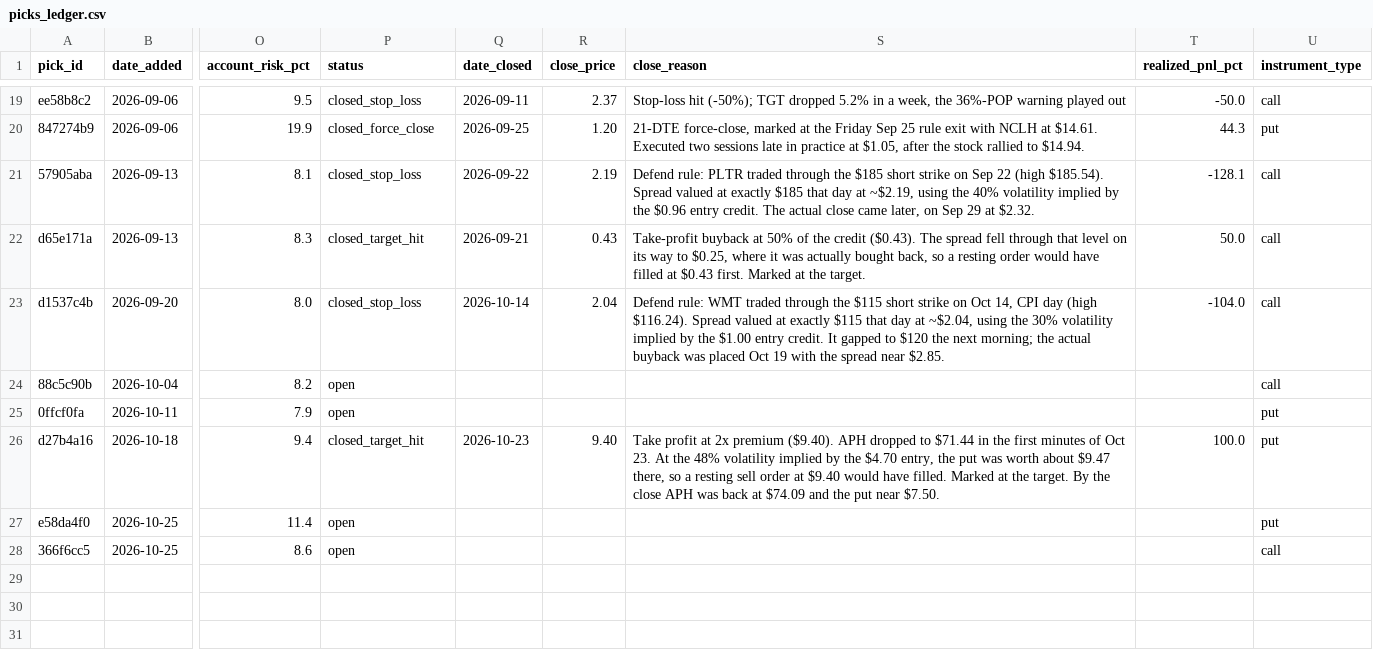
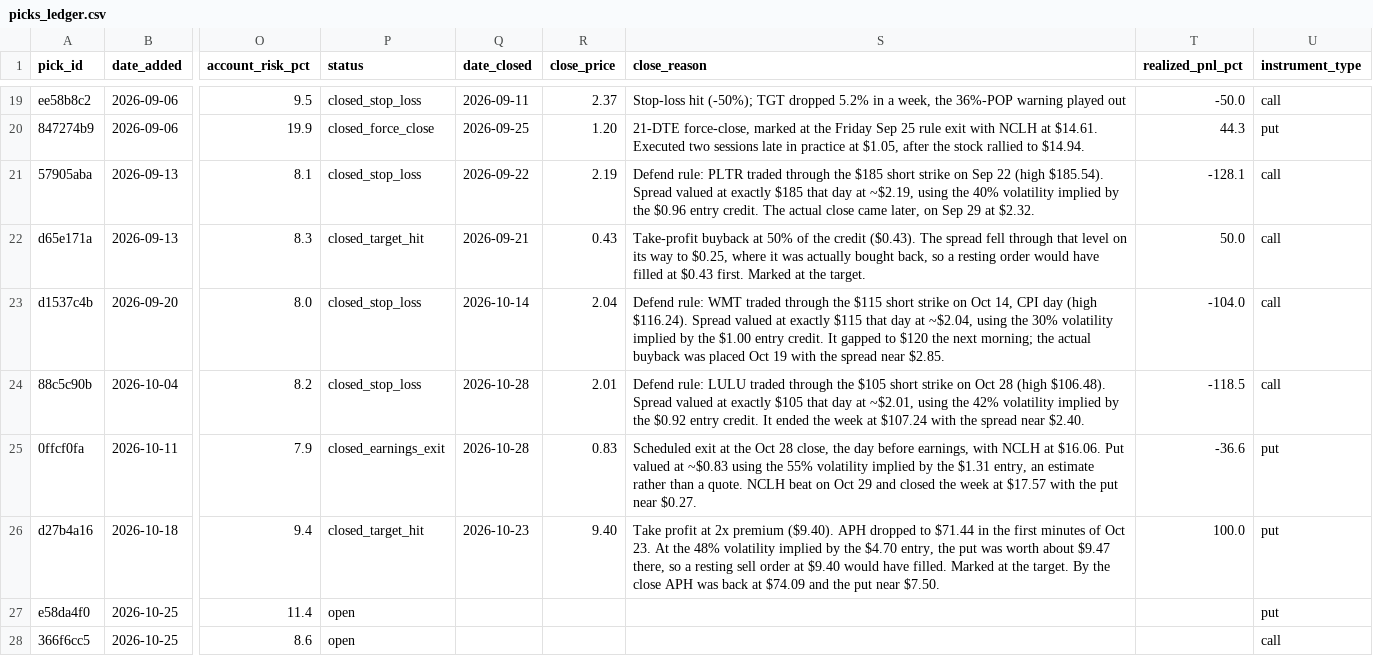
Before and after one commit to Creins25/reins-report, a CSV file: data/picks_ledger.csv, drawn as a sheet; only a part is shown, gaps mark what is left out; the diff covers the shown part only; the diff names each change by its address in the sheet, - before the commit and + after, or states it on an @@ line.

```diff
--- a/data/picks_ledger.csv
+++ b/data/picks_ledger.csv
-P24 (status): open
+P24 (status): closed_stop_loss
-Q24:Q25 (date_closed): (empty)
+Q24:Q25 (date_closed): 2026-10-28
-R24 (close_price): (empty)
+R24 (close_price): 2.01
-S24 (close_reason): (empty)
+S24 (close_reason): Defend rule: LULU traded through the $105 short strike on Oct 28 (high $106.48). Spread valued at exactly $105 that day at ~$2.01, using the 42% volatility implied by the $0.92 entry credit. It ended the week at $107.24 with the spread near $2.40.
-T24 (realized_pnl_pct): (empty)
+T24 (realized_pnl_pct): -118.5
-P25 (status): open
+P25 (status): closed_earnings_exit
-R25 (close_price): (empty)
+R25 (close_price): 0.83
-S25 (close_reason): (empty)
+S25 (close_reason): Scheduled exit at the Oct 28 close, the day before earnings, with NCLH at $16.06. Put valued at ~$0.83 using the 55% volatility implied by the $1.31 entry, an estimate rather than a quote. NCLH beat on Oct 29 and closed the week at $17.57 with the put near $0.27.
-T25 (realized_pnl_pct): (empty)
+T25 (realized_pnl_pct): -36.6
```
Also changed, not shown: 1 added row elsewhere in this file, 3 other files.
